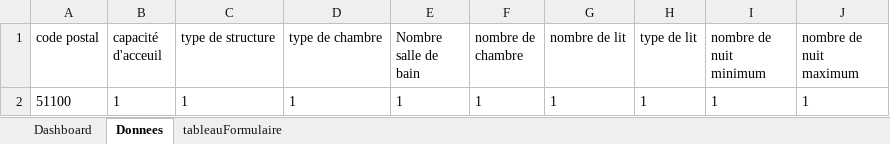
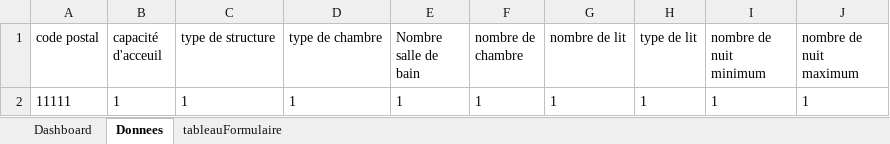
Before and after one commit to Val832/produit_digital, an Excel workbook: VBA/FormulaireAIRBNB.xlsm, sheet Donnees, drawn as a sheet; values as stored, in another font and other column widths than the file's, no borders; table styles not drawn; the diff names each change by its address in the sheet, - before the commit and + after, or states it on an @@ line.

Commit message:
modification formulaire

```diff
--- a/VBA/FormulaireAIRBNB.xlsm (sheet Donnees)
+++ b/VBA/FormulaireAIRBNB.xlsm (sheet Donnees)
-A2 (code postal): 51100
+A2 (code postal): 11111
```
Also changed, not shown: charts or pictures, 1 other file.
